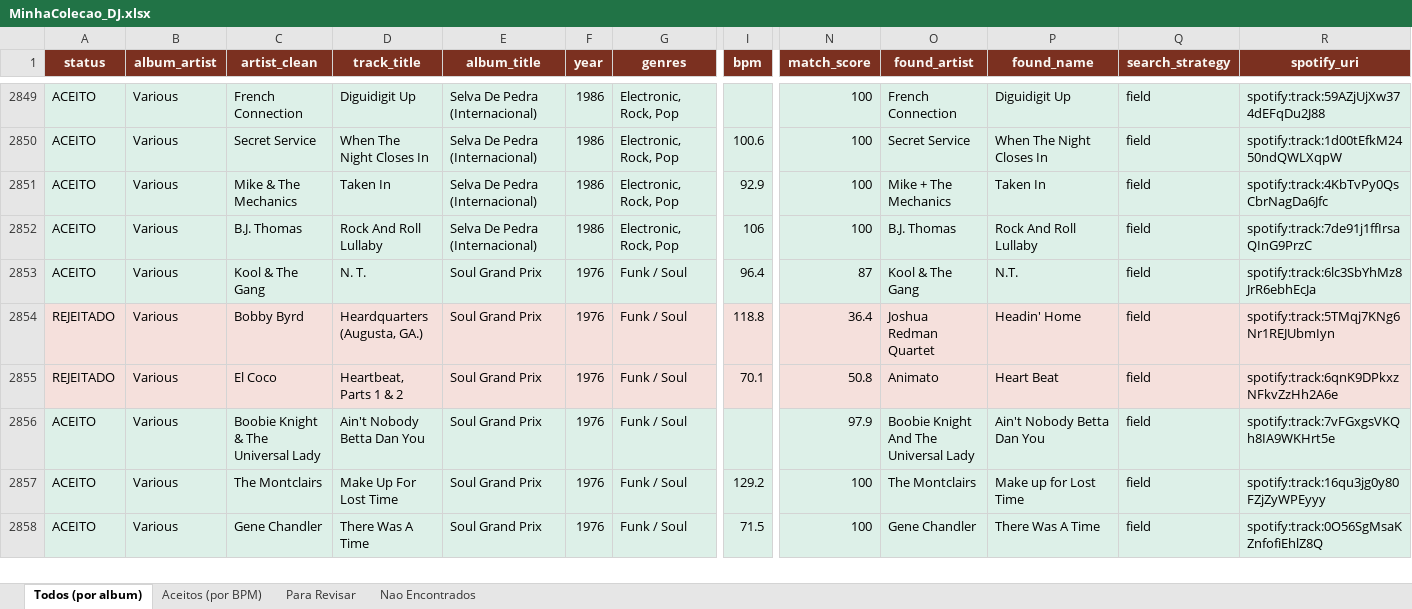
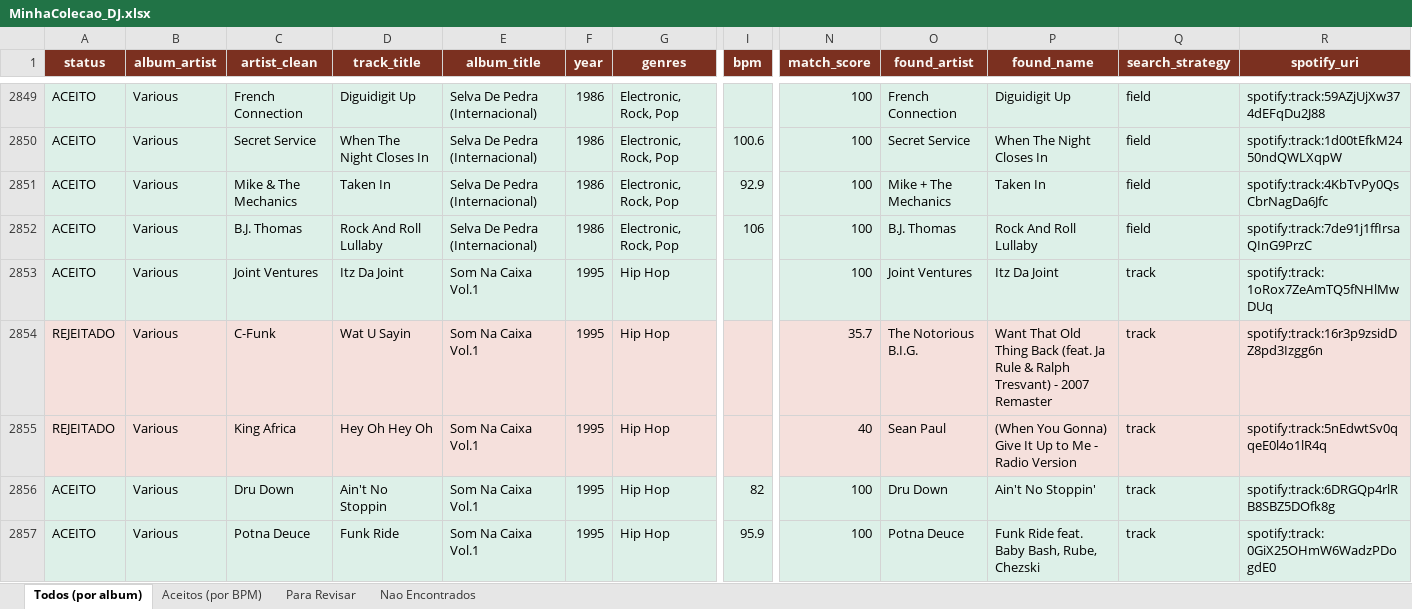
Before and after one commit to amsa2diop/colecaovinil, an Excel workbook: MinhaColecao_DJ.xlsx, sheet Todos (por album), drawn as a sheet; only a part is shown, gaps mark what is left out; the shorter side is filled out with more unchanged rows; values as stored, in another font and other column widths than the file's, no borders; rows hold the shown columns only; the diff covers the shown part only; the diff names each change by its address in the sheet, - before the commit and + after, or states it on an @@ line.

```diff
--- a/MinhaColecao_DJ.xlsx (sheet Todos (por album))
+++ b/MinhaColecao_DJ.xlsx (sheet Todos (por album))
+row 2853: ACEITO | Various | Joint Ventures | Itz Da Joint | Som Na Caixa Vol.1 | 1995 | Hip Hop |  | 100 | Joint Ventures | Itz Da Joint | track | spotify:track:1oRox7ZeAmTQ5fNHlMwDUq
+row 2854: REJEITADO | Various | C-Funk | Wat U Sayin | Som Na Caixa Vol.1 | 1995 | Hip Hop |  | 35.7 | The Notorious B.I.G. | Want That Old Thing Back (feat. Ja Rule & Ralph Tresvant) - 2007 Remaster | track | spotify:track:16r3p9zsidDZ8pd3Izgg6n
+row 2855: REJEITADO | Various | King Africa | Hey Oh Hey Oh | Som Na Caixa Vol.1 | 1995 | Hip Hop |  | 40 | Sean Paul | (When You Gonna) Give It Up to Me - Radio Version | track | spotify:track:5nEdwtSv0qqeE0l4o1lR4q
+row 2856: ACEITO | Various | Dru Down | Ain't No Stoppin | Som Na Caixa Vol.1 | 1995 | Hip Hop | 82 | 100 | Dru Down | Ain't No Stoppin' | track | spotify:track:6DRGQp4rlRB8SBZ5DOfk8g
+row 2857: ACEITO | Various | Potna Deuce | Funk Ride | Som Na Caixa Vol.1 | 1995 | Hip Hop | 95.9 | 100 | Potna Deuce | Funk Ride feat. Baby Bash, Rube, Chezski | track | spotify:track:0GiX25OHmW6WadzPDogdE0
```
Also changed, not shown: 5 added rows and 17 edited cells elsewhere in this sheet, sheet Aceitos (por BPM), sheet Nao Encontrados, sheet Para Revisar, 6 other files.
